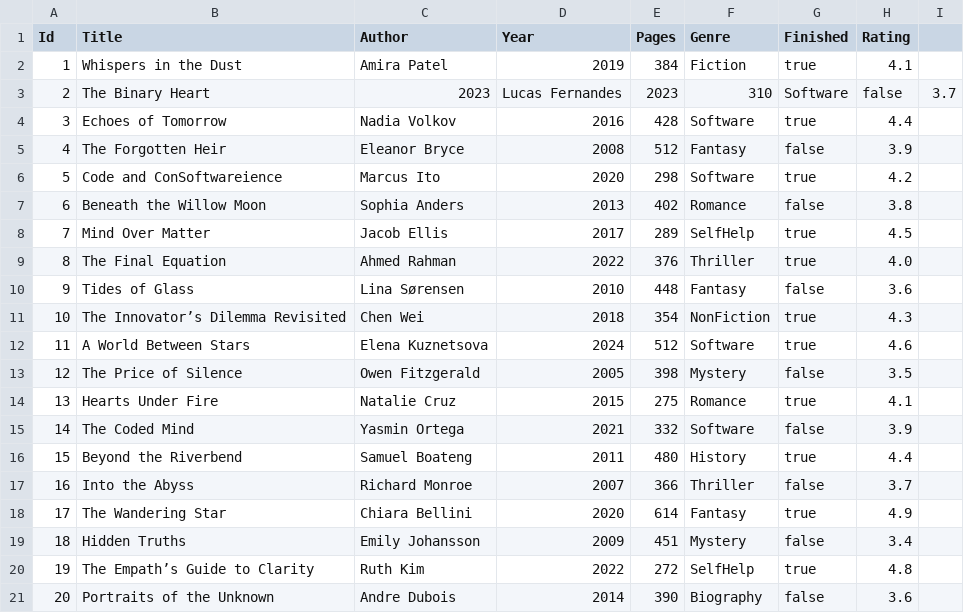
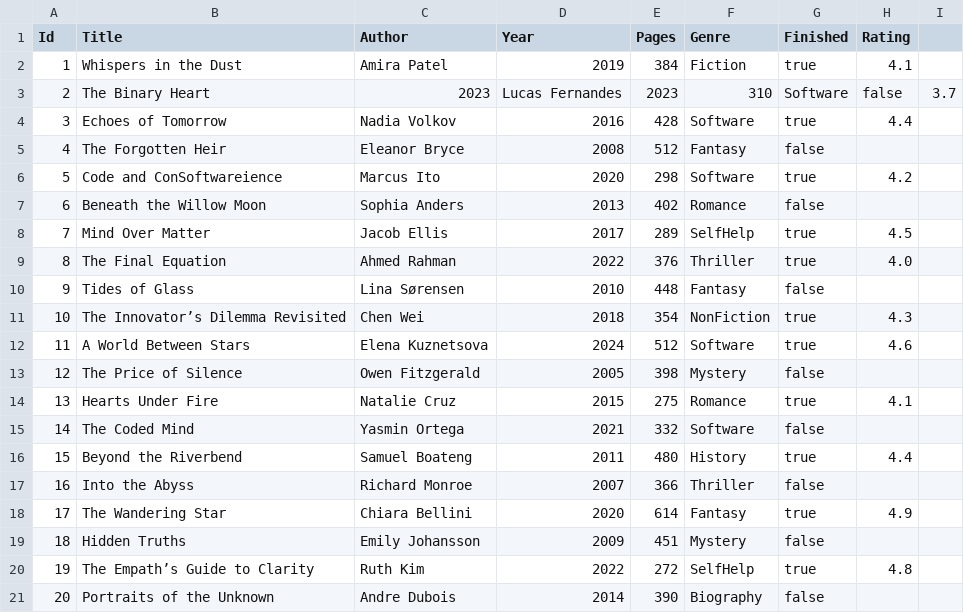
Before and after one commit to PopaSebastian1/Reading-List, a CSV file: Reading List.Infrastructure/Data/books_part1.csv, drawn as a sheet.

```diff
--- a/Reading List.Infrastructure/Data/books_part1.csv
+++ b/Reading List.Infrastructure/Data/books_part1.csv
@@ -4,18 +4,18 @@ Id,Title,Author,Year,Pages,Genre,Finished,Rating
 3,"Echoes of Tomorrow","Nadia Volkov",2016,428,"Software",true,4.4
-4,"The Forgotten Heir","Eleanor Bryce",2008,512,"Fantasy",false,3.9
+4,"The Forgotten Heir","Eleanor Bryce",2008,512,"Fantasy",false
 5,"Code and ConSoftwareience","Marcus Ito",2020,298,"Software",true,4.2
-6,"Beneath the Willow Moon","Sophia Anders",2013,402,"Romance",false,3.8
+6,"Beneath the Willow Moon","Sophia Anders",2013,402,"Romance",false
 7,"Mind Over Matter","Jacob Ellis",2017,289,"SelfHelp",true,4.5
 8,"The Final Equation","Ahmed Rahman",2022,376,"Thriller",true,4.0
-9,"Tides of Glass","Lina Sørensen",2010,448,"Fantasy",false,3.6
+9,"Tides of Glass","Lina Sørensen",2010,448,"Fantasy",false
 10,"The Innovator’s Dilemma Revisited","Chen Wei",2018,354,"NonFiction",true,4.3
 11,"A World Between Stars","Elena Kuznetsova",2024,512,"Software",true,4.6
-12,"The Price of Silence","Owen Fitzgerald",2005,398,"Mystery",false,3.5
+12,"The Price of Silence","Owen Fitzgerald",2005,398,"Mystery",false
 13,"Hearts Under Fire","Natalie Cruz",2015,275,"Romance",true,4.1
-14,"The Coded Mind","Yasmin Ortega",2021,332,"Software",false,3.9
+14,"The Coded Mind","Yasmin Ortega",2021,332,"Software",false
 15,"Beyond the Riverbend","Samuel Boateng",2011,480,"History",true,4.4
-16,"Into the Abyss","Richard Monroe",2007,366,"Thriller",false,3.7
+16,"Into the Abyss","Richard Monroe",2007,366,"Thriller",false
 17,"The Wandering Star","Chiara Bellini",2020,614,"Fantasy",true,4.9
-18,"Hidden Truths","Emily Johansson",2009,451,"Mystery",false,3.4
+18,"Hidden Truths","Emily Johansson",2009,451,"Mystery",false
 19,"The Empath’s Guide to Clarity","Ruth Kim",2022,272,"SelfHelp",true,4.8
-20,"Portraits of the Unknown","Andre Dubois",2014,390,"Biography",false,3.6
+20,"Portraits of the Unknown","Andre Dubois",2014,390,"Biography",false
```
Also changed, not shown: 9 other files.
